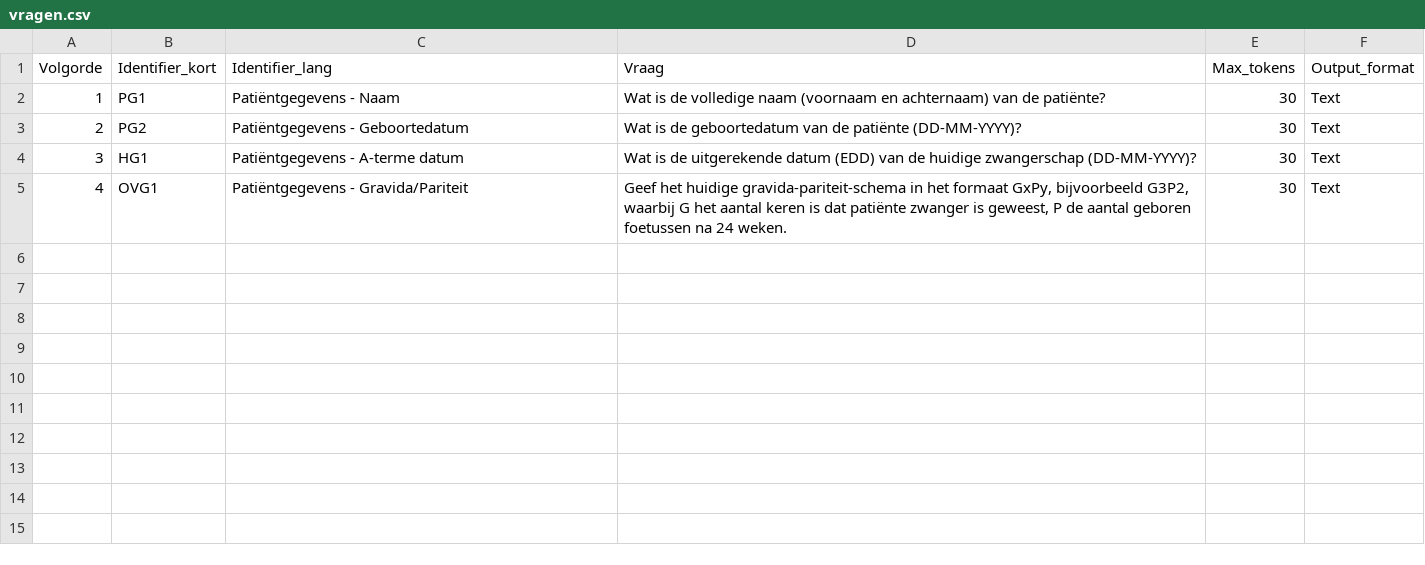
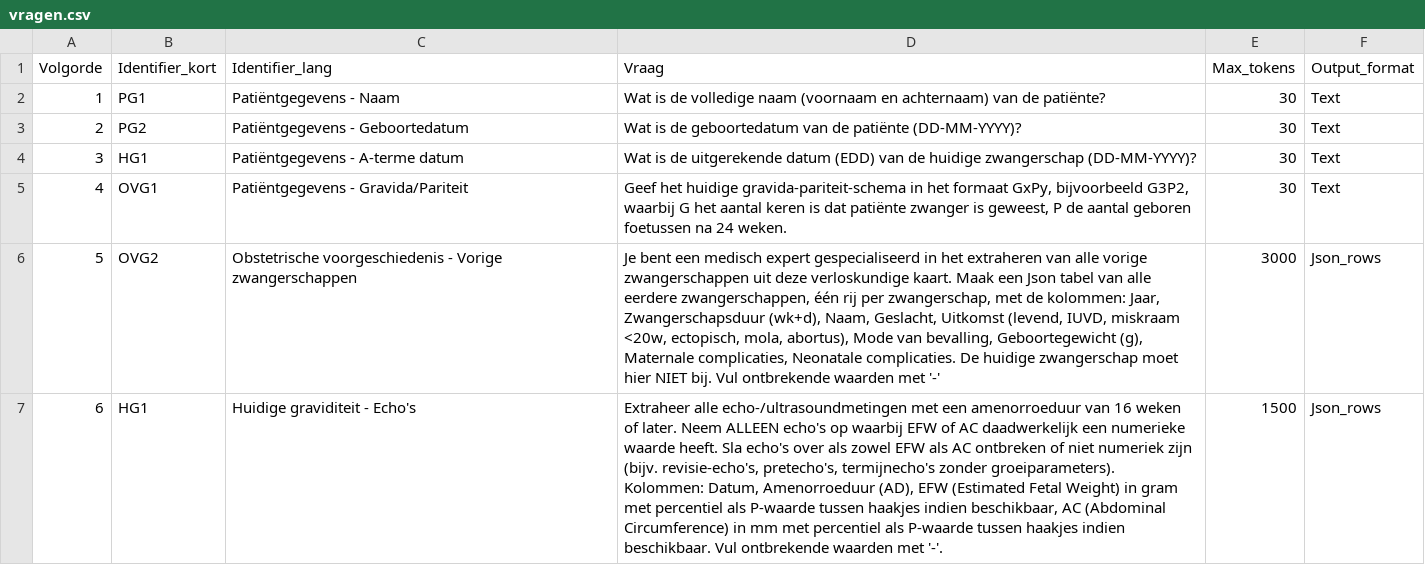
Before and after one commit to Andymaarten/2026_Zorgkaartvragen, a CSV file: vragen.csv, drawn as a sheet; only a part is shown; the diff covers the shown part only; the diff names each change by its address in the sheet, - before the commit and + after, or states it on an @@ line.

```diff
--- a/vragen.csv
+++ b/vragen.csv
+row 6: 5 | OVG2 | Obstetrische voorgeschiedenis - Vorige zwangerschappen | Je bent een medisch expert gespecialiseerd in het extraheren van alle vorige zwangerschappen uit deze verloskundige kaart. Maak een Json tabel van alle eerdere zwangerschappen, één rij per zwangerschap, met de kolommen: Jaar, Zwangerschapsduur (wk+d), Naam, Geslacht, Uitkomst (levend, IUVD, miskraam <20w, ectopisch, mola, abortus), Mode van bevalling, Geboortegewicht (g), Maternale complicaties, Neonatale complicaties. De huidige zwangerschap moet hier NIET bij. Vul ontbrekende waarden met '-' | 3000 | Json_rows
+row 7: 6 | HG1 | Huidige graviditeit - Echo's | Extraheer alle echo-/ultrasoundmetingen met een amenorroeduur van 16 weken of later. Neem ALLEEN echo's op waarbij EFW of AC daadwerkelijk een numerieke waarde heeft. Sla echo's over als zowel EFW als AC ontbreken of niet numeriek zijn (bijv. revisie-echo's, pretecho's, termijnecho's zonder groeiparameters). Kolommen: Datum, Amenorroeduur (AD), EFW (Estimated Fetal Weight) in gram met percentiel als P-waarde tussen haakjes indien beschikbaar, AC (Abdominal Circumference) in mm met percentiel als P-waarde tussen haakjes indien beschikbaar. Vul ontbrekende waarden met '-'. | 1500 | Json_rows
```
Also changed, not shown: 3 added rows elsewhere in this file.
